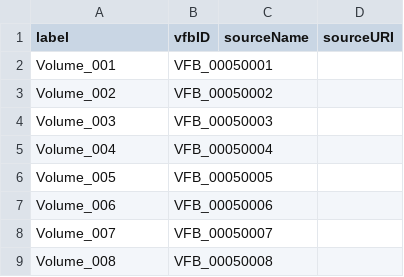
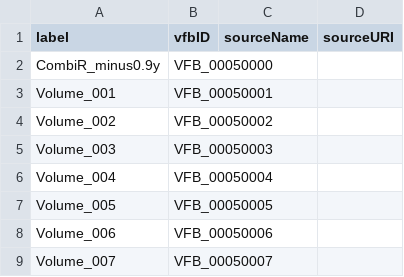
Before and after one commit to VirtualFlyBrain/StackLoader, a TSV file: history/WoodLarval2017.tsv, drawn as a sheet; only a part is shown; the shorter side is filled out with more unchanged rows.

Commit message:
adding template bg

```diff
--- a/history/WoodLarval2017.tsv
+++ b/history/WoodLarval2017.tsv
@@ -1,2 +1,3 @@
 label	vfbID	sourceName	sourceURI
+CombiR_minus0.9y	VFB_00050000		
 Volume_001	VFB_00050001		
```
